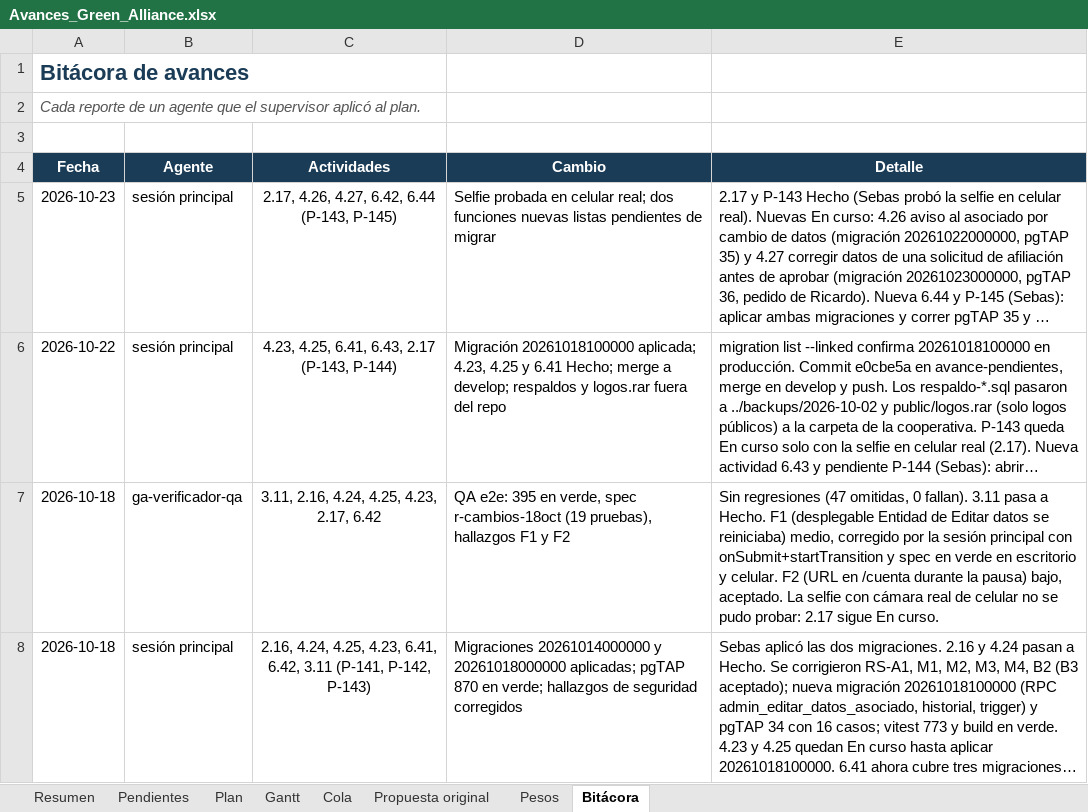
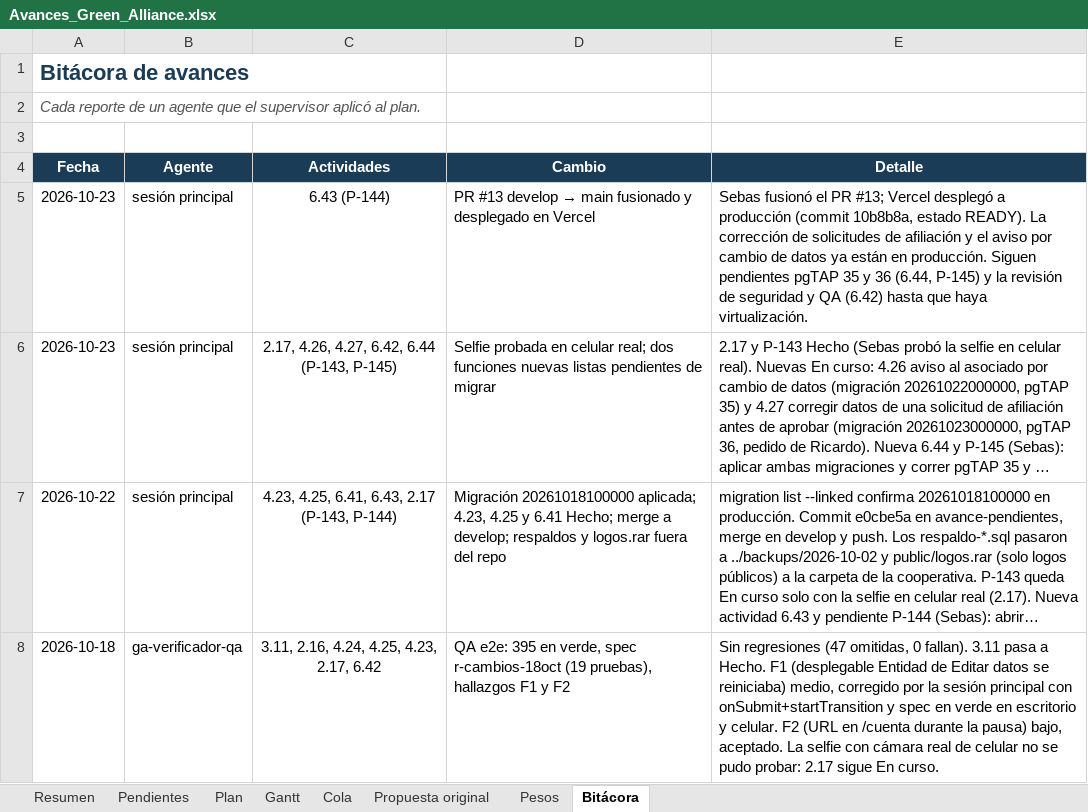
Before and after one commit to GreenAllianceCoo/PagGreenAlliance, an Excel workbook: docs/avances/Avances_Green_Alliance.xlsx, sheet Bitácora, drawn as a sheet; only a part is shown; the shorter side is filled out with more unchanged rows; long unchanged cells end in …; values as stored, in another font and other column widths than the file's, no borders; the diff names each change by its address in the sheet, - before the commit and + after, or states it on an @@ line.

```diff
--- a/docs/avances/Avances_Green_Alliance.xlsx (sheet Bitácora)
+++ b/docs/avances/Avances_Green_Alliance.xlsx (sheet Bitácora)
+row 5: 2026-10-23 | sesión principal | 6.43 (P-144) | PR #13 develop → main fusionado y desplegado en Vercel | Sebas fusionó el PR #13; Vercel desplegó a producción (commit 10b8b8a, estado READY). La corrección de solicitudes de afiliación y el aviso por cambio de datos ya están en producción. Siguen pendientes pgTAP 35 y 36 (6.44, P-145) y la revisión de seguridad y QA (6.42) hasta que haya virtualización.
```
Also changed, not shown: sheet Cola, sheet Plan, sheet Pendientes, sheet Resumen, 2 other files.
